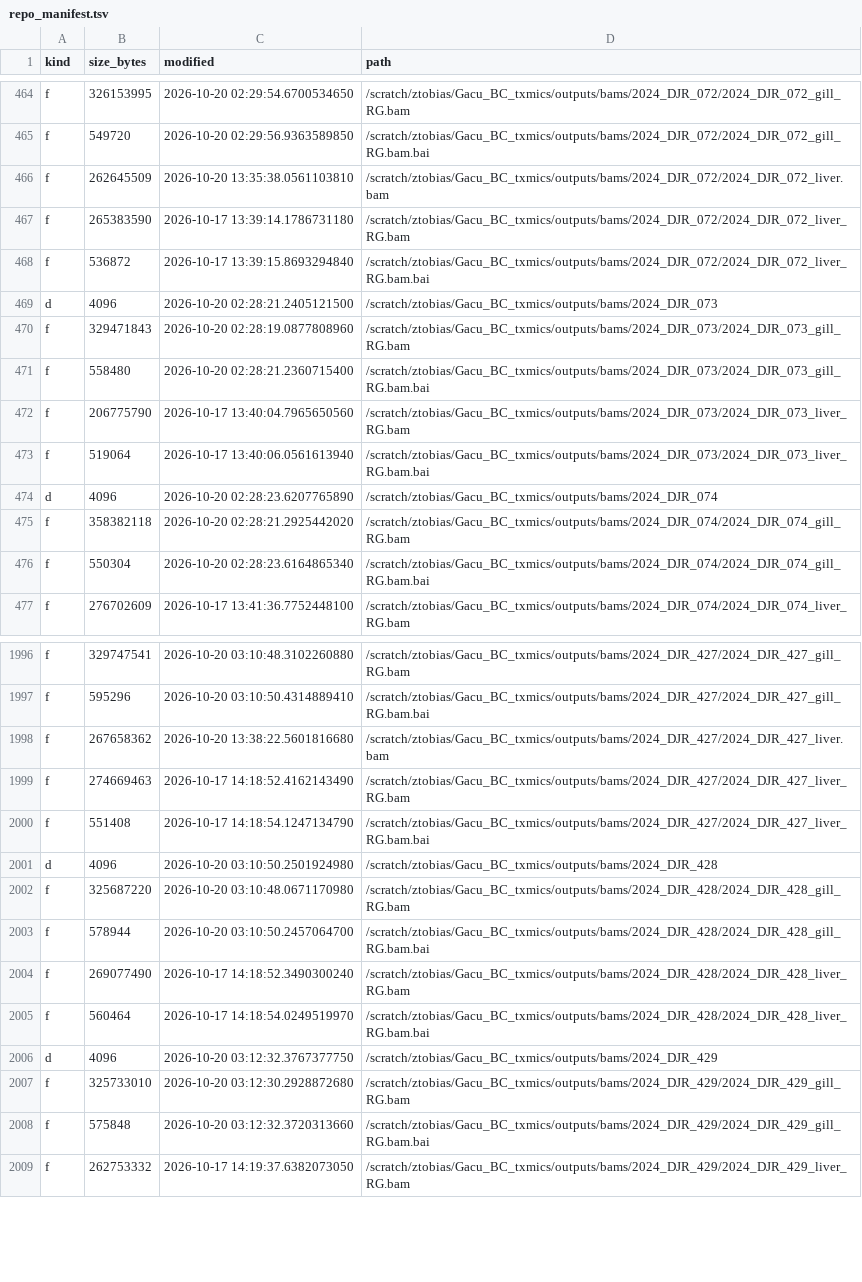
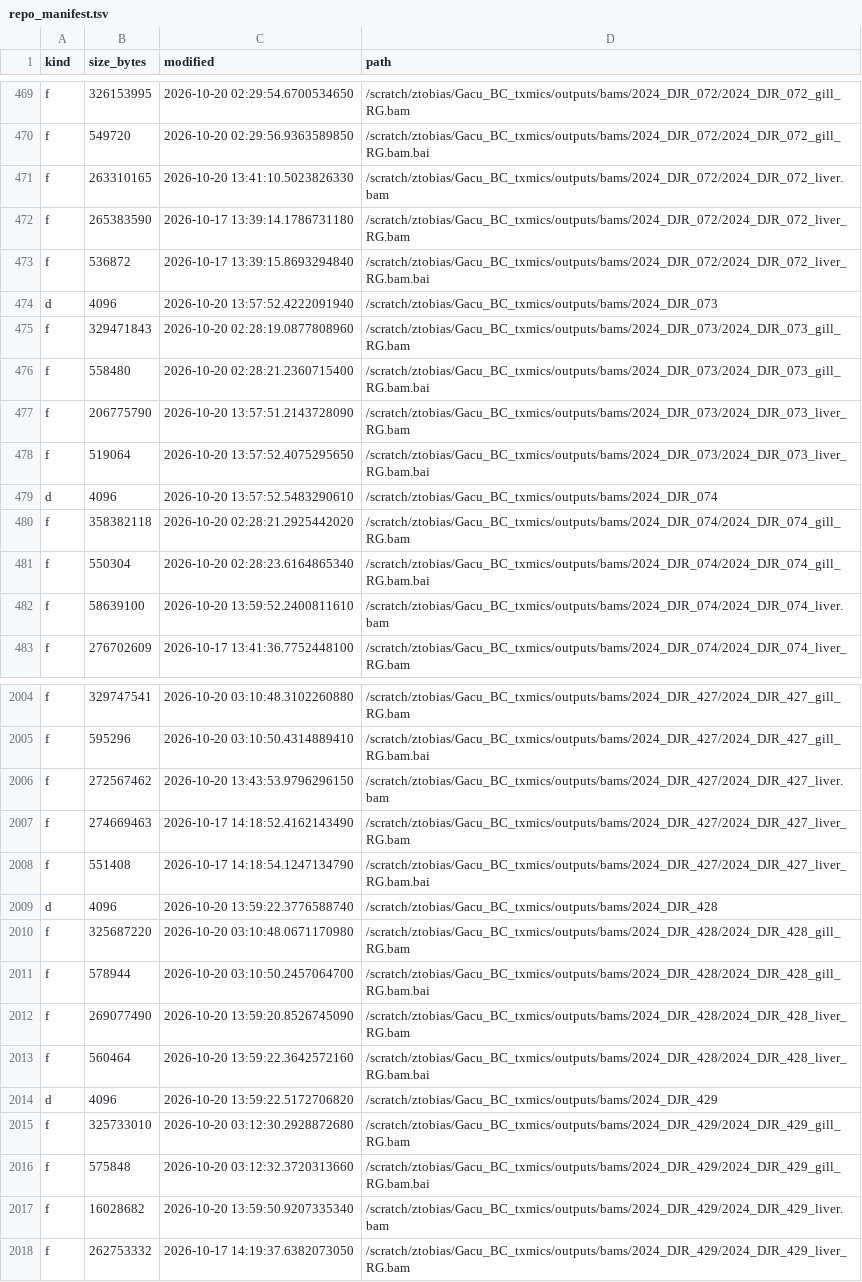
Before and after one commit to zactobias44/Gacu_BC_txmics, a TSV file: .codex_manifest/repo_manifest.tsv, drawn as a sheet; only a part is shown, gaps mark what is left out; the diff covers the shown part only.

```diff
--- a/.codex_manifest/repo_manifest.tsv
+++ b/.codex_manifest/repo_manifest.tsv
@@ -465,13 +470,14 @@ f	326153995	2026-10-20 02:29:54.6700534650	/scratch/ztobias/Gacu_BC_txmics/outpu
 f	549720	2026-10-20 02:29:56.9363589850	/scratch/ztobias/Gacu_BC_txmics/outputs/bams/2024_DJR_072/2024_DJR_072_gill_RG.bam.bai
-f	262645509	2026-10-20 13:35:38.0561103810	/scratch/ztobias/Gacu_BC_txmics/outputs/bams/2024_DJR_072/2024_DJR_072_liver.bam
+f	263310165	2026-10-20 13:41:10.5023826330	/scratch/ztobias/Gacu_BC_txmics/outputs/bams/2024_DJR_072/2024_DJR_072_liver.bam
 f	265383590	2026-10-17 13:39:14.1786731180	/scratch/ztobias/Gacu_BC_txmics/outputs/bams/2024_DJR_072/2024_DJR_072_liver_RG.bam
 f	536872	2026-10-17 13:39:15.8693294840	/scratch/ztobias/Gacu_BC_txmics/outputs/bams/2024_DJR_072/2024_DJR_072_liver_RG.bam.bai
-d	4096	2026-10-20 02:28:21.2405121500	/scratch/ztobias/Gacu_BC_txmics/outputs/bams/2024_DJR_073
+d	4096	2026-10-20 13:57:52.4222091940	/scratch/ztobias/Gacu_BC_txmics/outputs/bams/2024_DJR_073
 f	329471843	2026-10-20 02:28:19.0877808960	/scratch/ztobias/Gacu_BC_txmics/outputs/bams/2024_DJR_073/2024_DJR_073_gill_RG.bam
 f	558480	2026-10-20 02:28:21.2360715400	/scratch/ztobias/Gacu_BC_txmics/outputs/bams/2024_DJR_073/2024_DJR_073_gill_RG.bam.bai
-f	206775790	2026-10-17 13:40:04.7965650560	/scratch/ztobias/Gacu_BC_txmics/outputs/bams/2024_DJR_073/2024_DJR_073_liver_RG.bam
-f	519064	2026-10-17 13:40:06.0561613940	/scratch/ztobias/Gacu_BC_txmics/outputs/bams/2024_DJR_073/2024_DJR_073_liver_RG.bam.bai
-d	4096	2026-10-20 02:28:23.6207765890	/scratch/ztobias/Gacu_BC_txmics/outputs/bams/2024_DJR_074
+f	206775790	2026-10-20 13:57:51.2143728090	/scratch/ztobias/Gacu_BC_txmics/outputs/bams/2024_DJR_073/2024_DJR_073_liver_RG.bam
+f	519064	2026-10-20 13:57:52.4075295650	/scratch/ztobias/Gacu_BC_txmics/outputs/bams/2024_DJR_073/2024_DJR_073_liver_RG.bam.bai
+d	4096	2026-10-20 13:57:52.5483290610	/scratch/ztobias/Gacu_BC_txmics/outputs/bams/2024_DJR_074
 f	358382118	2026-10-20 02:28:21.2925442020	/scratch/ztobias/Gacu_BC_txmics/outputs/bams/2024_DJR_074/2024_DJR_074_gill_RG.bam
 f	550304	2026-10-20 02:28:23.6164865340	/scratch/ztobias/Gacu_BC_txmics/outputs/bams/2024_DJR_074/2024_DJR_074_gill_RG.bam.bai
+f	58639100	2026-10-20 13:59:52.2400811610	/scratch/ztobias/Gacu_BC_txmics/outputs/bams/2024_DJR_074/2024_DJR_074_liver.bam
 f	276702609	2026-10-17 13:41:36.7752448100	/scratch/ztobias/Gacu_BC_txmics/outputs/bams/2024_DJR_074/2024_DJR_074_liver_RG.bam
@@ -1997,13 +2005,14 @@ f	329747541	2026-10-20 03:10:48.3102260880	/scratch/ztobias/Gacu_BC_txmics/outpu
 f	595296	2026-10-20 03:10:50.4314889410	/scratch/ztobias/Gacu_BC_txmics/outputs/bams/2024_DJR_427/2024_DJR_427_gill_RG.bam.bai
-f	267658362	2026-10-20 13:38:22.5601816680	/scratch/ztobias/Gacu_BC_txmics/outputs/bams/2024_DJR_427/2024_DJR_427_liver.bam
+f	272567462	2026-10-20 13:43:53.9796296150	/scratch/ztobias/Gacu_BC_txmics/outputs/bams/2024_DJR_427/2024_DJR_427_liver.bam
 f	274669463	2026-10-17 14:18:52.4162143490	/scratch/ztobias/Gacu_BC_txmics/outputs/bams/2024_DJR_427/2024_DJR_427_liver_RG.bam
 f	551408	2026-10-17 14:18:54.1247134790	/scratch/ztobias/Gacu_BC_txmics/outputs/bams/2024_DJR_427/2024_DJR_427_liver_RG.bam.bai
-d	4096	2026-10-20 03:10:50.2501924980	/scratch/ztobias/Gacu_BC_txmics/outputs/bams/2024_DJR_428
+d	4096	2026-10-20 13:59:22.3776588740	/scratch/ztobias/Gacu_BC_txmics/outputs/bams/2024_DJR_428
 f	325687220	2026-10-20 03:10:48.0671170980	/scratch/ztobias/Gacu_BC_txmics/outputs/bams/2024_DJR_428/2024_DJR_428_gill_RG.bam
 f	578944	2026-10-20 03:10:50.2457064700	/scratch/ztobias/Gacu_BC_txmics/outputs/bams/2024_DJR_428/2024_DJR_428_gill_RG.bam.bai
-f	269077490	2026-10-17 14:18:52.3490300240	/scratch/ztobias/Gacu_BC_txmics/outputs/bams/2024_DJR_428/2024_DJR_428_liver_RG.bam
-f	560464	2026-10-17 14:18:54.0249519970	/scratch/ztobias/Gacu_BC_txmics/outputs/bams/2024_DJR_428/2024_DJR_428_liver_RG.bam.bai
-d	4096	2026-10-20 03:12:32.3767377750	/scratch/ztobias/Gacu_BC_txmics/outputs/bams/2024_DJR_429
+f	269077490	2026-10-20 13:59:20.8526745090	/scratch/ztobias/Gacu_BC_txmics/outputs/bams/2024_DJR_428/2024_DJR_428_liver_RG.bam
+f	560464	2026-10-20 13:59:22.3642572160	/scratch/ztobias/Gacu_BC_txmics/outputs/bams/2024_DJR_428/2024_DJR_428_liver_RG.bam.bai
+d	4096	2026-10-20 13:59:22.5172706820	/scratch/ztobias/Gacu_BC_txmics/outputs/bams/2024_DJR_429
 f	325733010	2026-10-20 03:12:30.2928872680	/scratch/ztobias/Gacu_BC_txmics/outputs/bams/2024_DJR_429/2024_DJR_429_gill_RG.bam
 f	575848	2026-10-20 03:12:32.3720313660	/scratch/ztobias/Gacu_BC_txmics/outputs/bams/2024_DJR_429/2024_DJR_429_gill_RG.bam.bai
+f	16028682	2026-10-20 13:59:50.9207335340	/scratch/ztobias/Gacu_BC_txmics/outputs/bams/2024_DJR_429/2024_DJR_429_liver.bam
 f	262753332	2026-10-17 14:19:37.6382073050	/scratch/ztobias/Gacu_BC_txmics/outputs/bams/2024_DJR_429/2024_DJR_429_liver_RG.bam
```
Also changed, not shown: 12 added rows, 2 removed rows and 40 edited cells elsewhere in this file, 2 other files.
